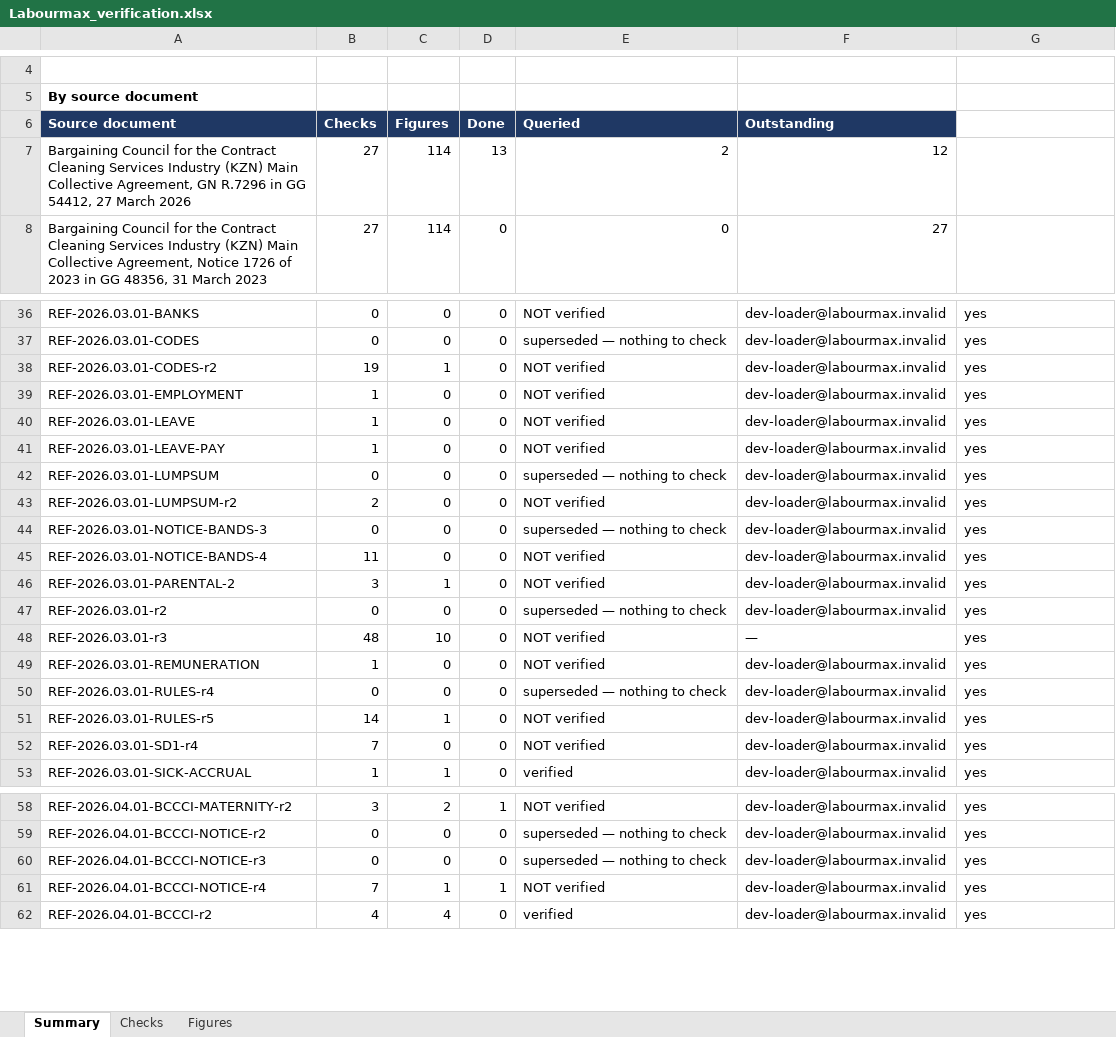
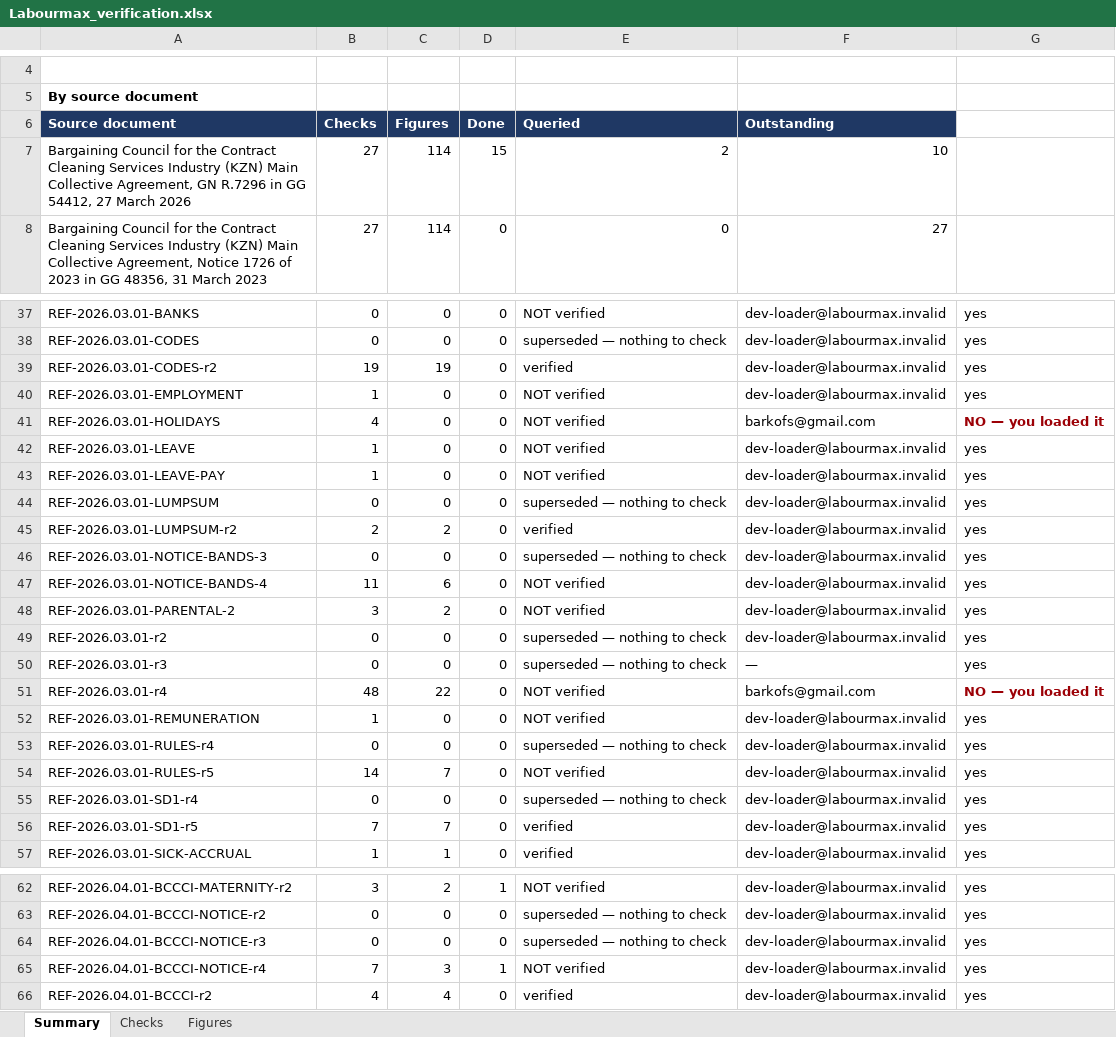
Before and after one commit to Kobusprimaxsa/LabourMax-HR, an Excel workbook: reference/verification/Labourmax_verification.xlsx, sheet Summary, drawn as a sheet; only a part is shown, gaps mark what is left out; values as stored, in another font and other column widths than the file's, no borders; addresses are those after the commit; the diff covers the shown part only; the diff names each change by its address in the sheet, - before the commit and + after, or states it on an @@ line.

```diff
--- a/reference/verification/Labourmax_verification.xlsx (sheet Summary)
+++ b/reference/verification/Labourmax_verification.xlsx (sheet Summary)
-D7 (Done): 13
+D7 (Done): 15
-F7 (Outstanding): 12
+F7 (Outstanding): 10
-C39 (Figures): 1
+C39 (Figures): 19
-E39 (Queried): NOT verified
+E39 (Queried): verified
+row 41: REF-2026.03.01-HOLIDAYS | 4 | 0 | 0 | NOT verified | barkofs@gmail.com | NO — you loaded it
-C45 (Figures): 0
+C45 (Figures): 2
-E45 (Queried): NOT verified
+E45 (Queried): verified
-C47 (Figures): 0
+C47 (Figures): 6
-C48 (Figures): 1
+C48 (Figures): 2
-B50 (Checks): 48
+B50 (Checks): 0
-C50 (Figures): 10
+C50 (Figures): 0
-E50 (Queried): NOT verified
+E50 (Queried): superseded — nothing to check
+row 51: REF-2026.03.01-r4 | 48 | 22 | 0 | NOT verified | barkofs@gmail.com | NO — you loaded it
-C54 (Figures): 1
+C54 (Figures): 7
-B55 (Checks): 7
+B55 (Checks): 0
-E55 (Queried): NOT verified
+E55 (Queried): superseded — nothing to check
+row 56: REF-2026.03.01-SD1-r5 | 7 | 7 | 0 | verified | dev-loader@labourmax.invalid | yes
-C65 (Figures): 1
+C65 (Figures): 3
```
Also changed, not shown: 1 added row and 23 edited cells elsewhere in this sheet, sheet Checks, sheet Figures, 3 other files.
